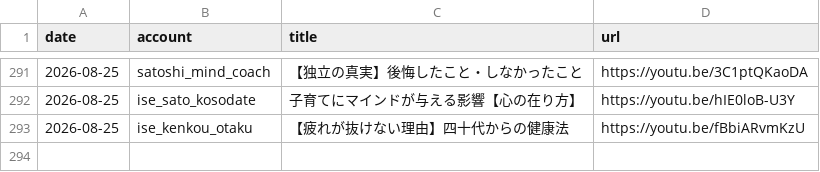
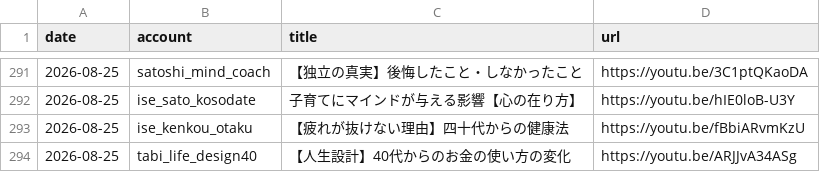
Before and after one commit to iseise0226/sns-automation, a CSV file: data/post_log.csv, drawn as a sheet; only a part is shown, gaps mark what is left out; the diff names each change by its address in the sheet, - before the commit and + after, or states it on an @@ line.

Commit message:
chore: WF6 topic progress - tabi_life_design40

```diff
--- a/data/post_log.csv
+++ b/data/post_log.csv
+row 294: 2026-08-25 | tabi_life_design40 | 【人生設計】40代からのお金の使い方の変化 | https://youtu.be/ARJJvA34ASg
```
Also changed, not shown: 1 other file.
